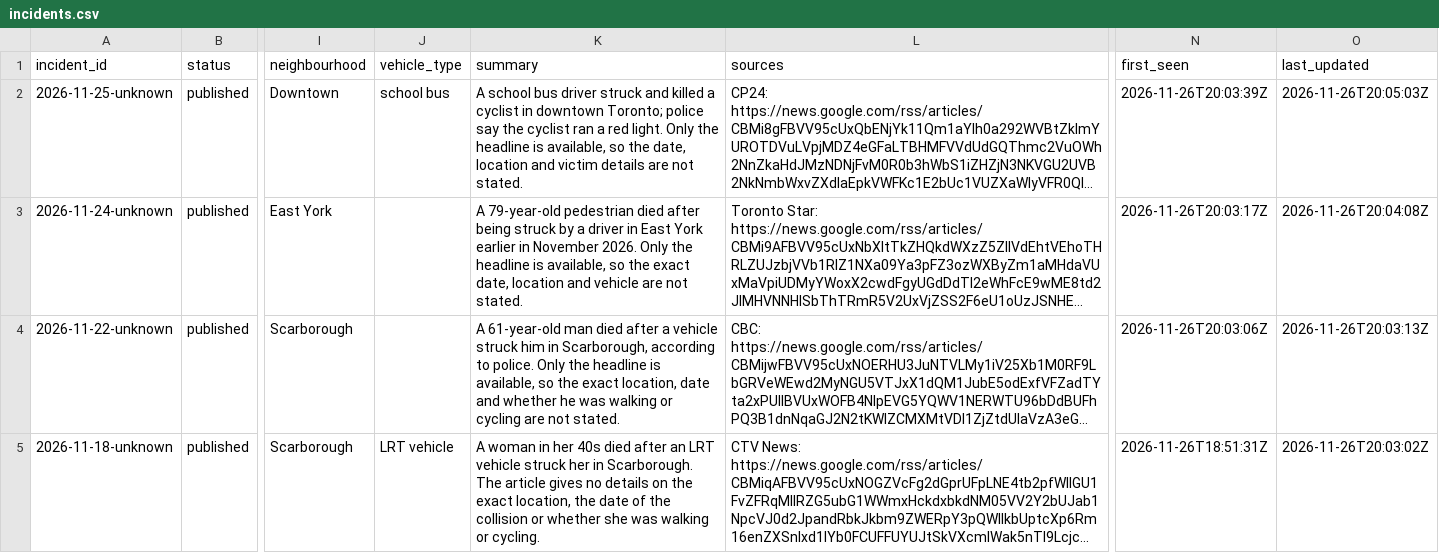
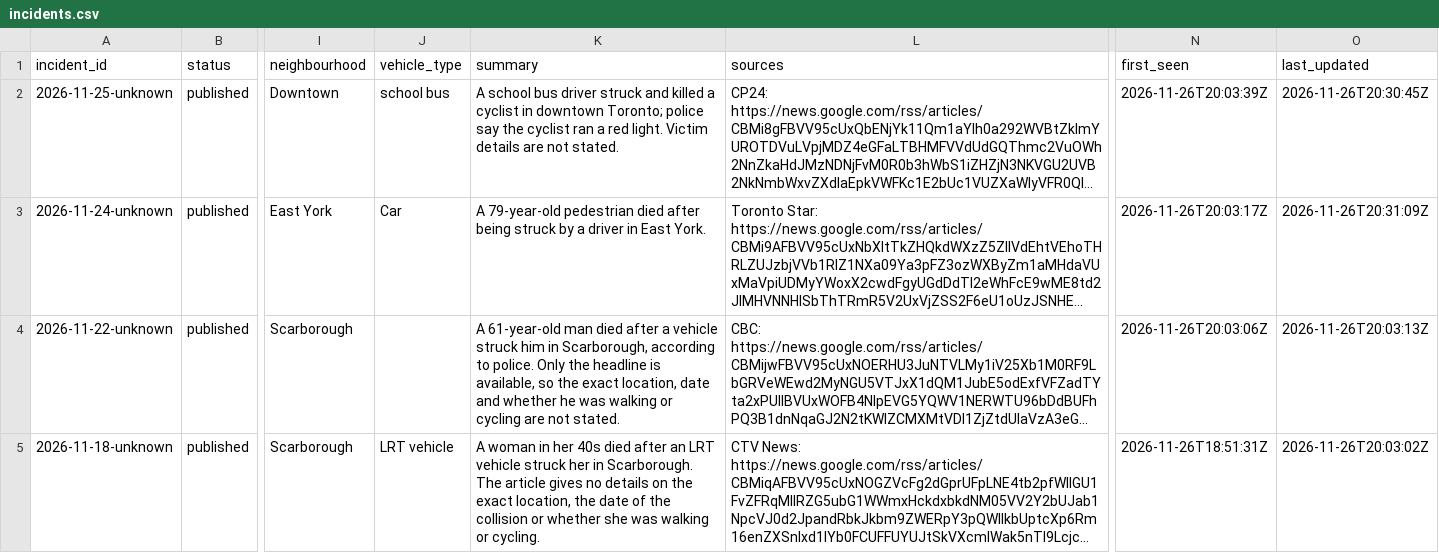
Before and after one commit to sarayongg/toronto-road-deaths, a CSV file: docs/data/incidents.csv, drawn as a sheet; only a part is shown, gaps mark what is left out; long unchanged cells end in …; the diff names each change by its address in the sheet, - before the commit and + after, or states it on an @@ line.

Commit message:
Edit 2 incidents in the incident editor

```diff
--- a/docs/data/incidents.csv
+++ b/docs/data/incidents.csv
-K2 (summary): …red light. Only the headline is available, so the date, location and victim details are…
+K2 (summary): …red light. Victim details are…
-O2 (last_updated): 2026-11-26T20:05:03Z
+O2 (last_updated): 2026-11-26T20:30:45Z
-J3 (vehicle_type): (empty)
+J3 (vehicle_type): Car
-K3 (summary): …in East York earlier in November 2026. Only the headline is available, so the exact date, location and vehicle are not stated.
+K3 (summary): …in East York.
-O3 (last_updated): 2026-11-26T20:04:08Z
+O3 (last_updated): 2026-11-26T20:31:09Z
```
